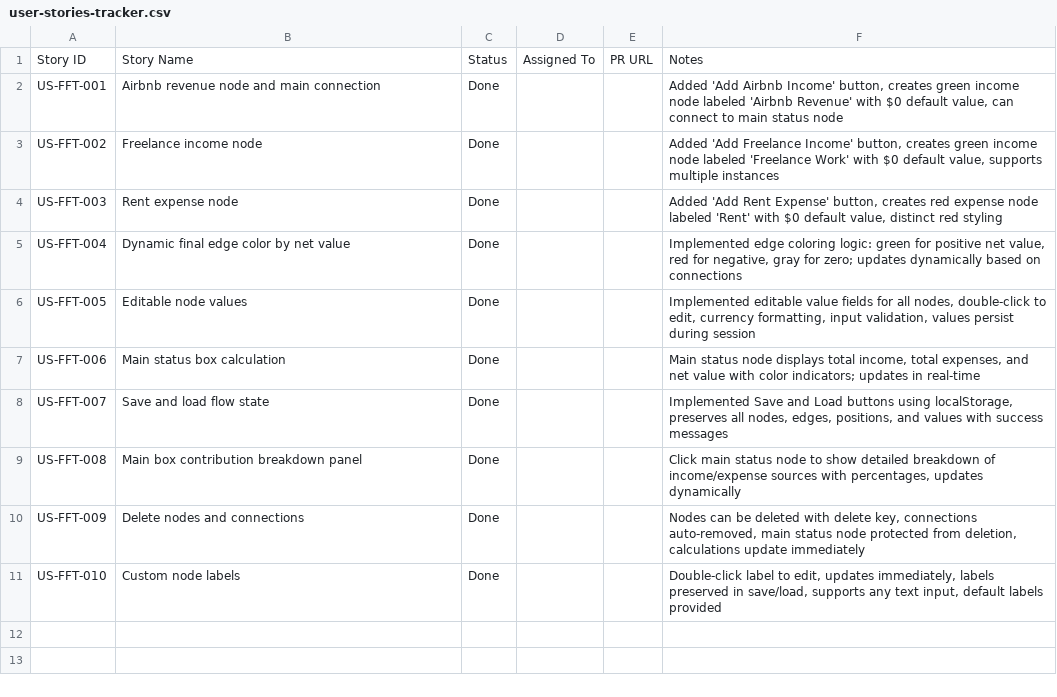
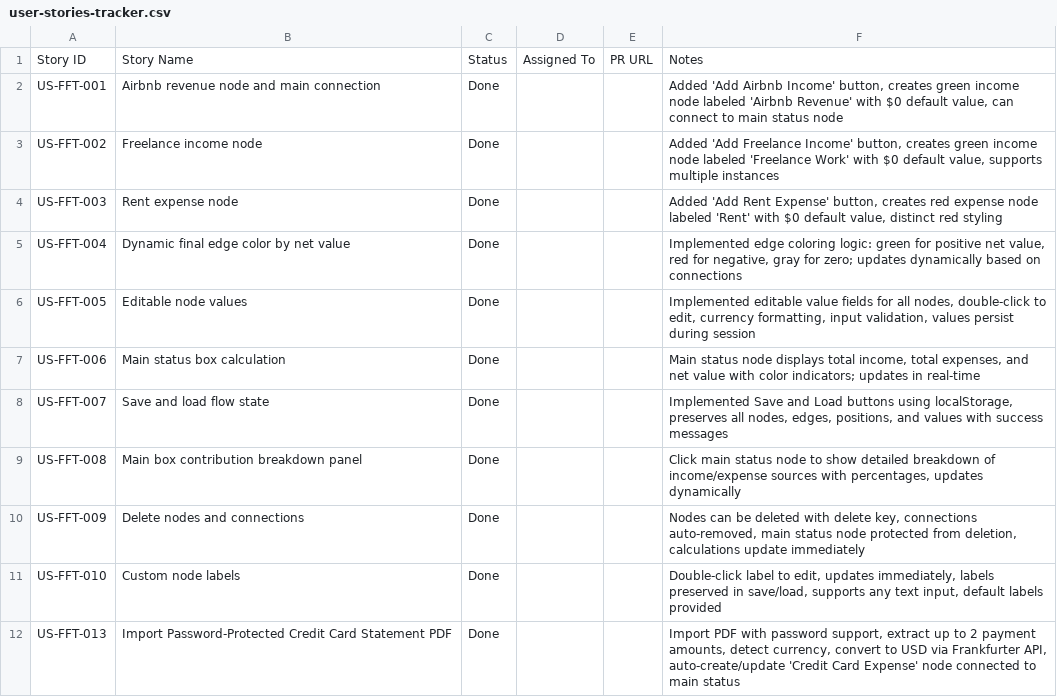
Before and after one commit to iwaught/financial-flow-tracker, a CSV file: docs/user-stories-tracker.csv, drawn as a sheet.

```diff
--- a/docs/user-stories-tracker.csv
+++ b/docs/user-stories-tracker.csv
@@ -11 +11,2 @@ US-FFT-009,Delete nodes and connections,Done,,,"Nodes can be deleted with delete
 US-FFT-010,Custom node labels,Done,,,"Double-click label to edit, updates immediately, labels preserved in save/load, supports any text input, default labels provided"
+US-FFT-013,Import Password-Protected Credit Card Statement PDF,Done,,,"Import PDF with password support, extract up to 2 payment amounts, detect currency, convert to USD via Frankfurter API, auto-create/update 'Credit Card Expense' node connected to main status"
```
Also changed, not shown: 5 other files.
